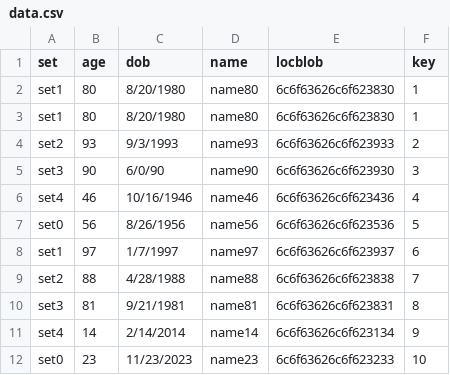
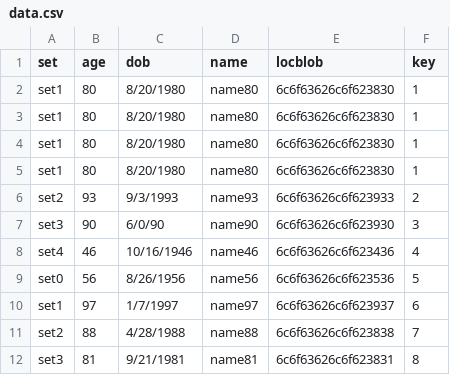
Before and after one commit to Altimetrik-datascience/aerospike-loader, a CSV file: example/data.csv, drawn as a sheet; only a part is shown; the shorter side is filled out with more unchanged rows; the diff names each change by its address in the sheet, - before the commit and + after, or states it on an @@ line.

Commit message:
first commit

```diff
--- a/example/data.csv
+++ b/example/data.csv
+row 4: set1 | 80 | 8/20/1980 | name80 | 6c6f63626c6f623830 | 1
+row 5: set1 | 80 | 8/20/1980 | name80 | 6c6f63626c6f623830 | 1
```
